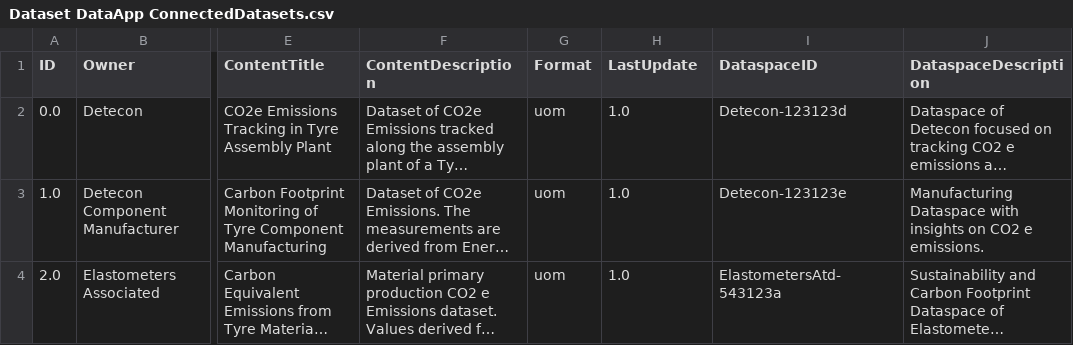
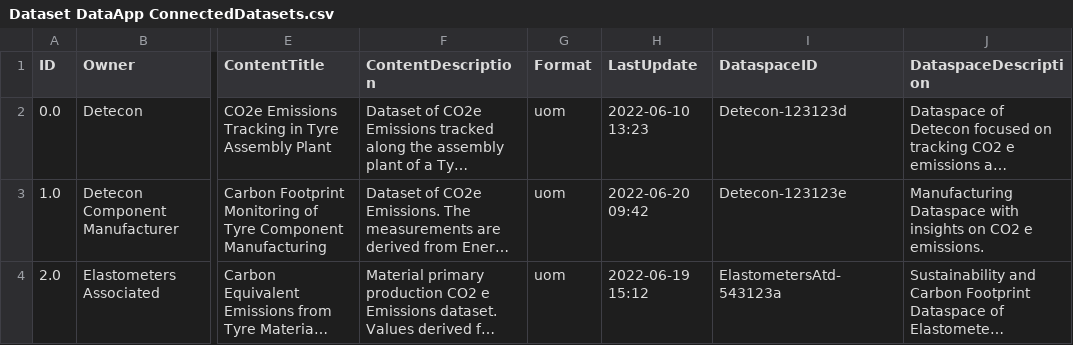
Before and after one commit to xernestox/CO2-Demonstrator-api, a CSV file: Dataset DataApp ConnectedDatasets.csv, drawn as a sheet; only a part is shown, gaps mark what is left out; long unchanged cells end in …; the diff names each change by its address in the sheet, - before the commit and + after, or states it on an @@ line.

Commit message:
Corrected Last Update Date
The data that represented the last update was replaced with a more realistic value.

```diff
--- a/Dataset DataApp ConnectedDatasets.csv
+++ b/Dataset DataApp ConnectedDatasets.csv
-H2 (LastUpdate): 1.0
+H2 (LastUpdate): 2022-06-10 13:23
-H3 (LastUpdate): 1.0
+H3 (LastUpdate): 2022-06-20 09:42
-H4 (LastUpdate): 1.0
+H4 (LastUpdate): 2022-06-19 15:12
```
